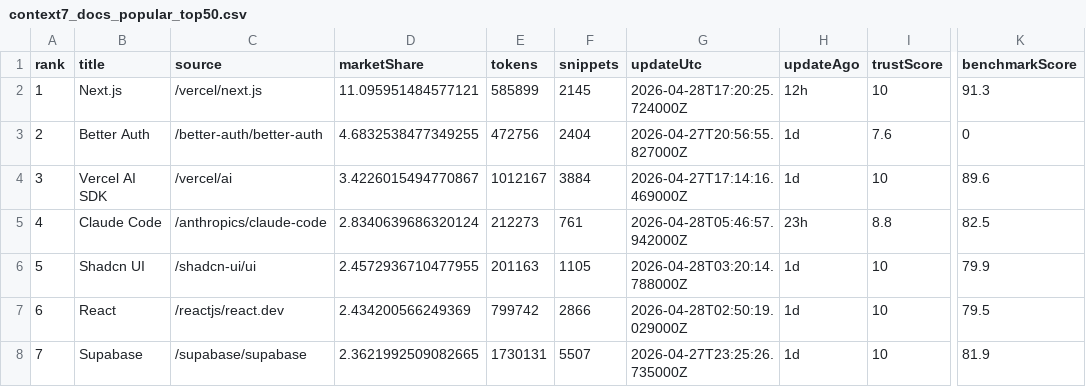
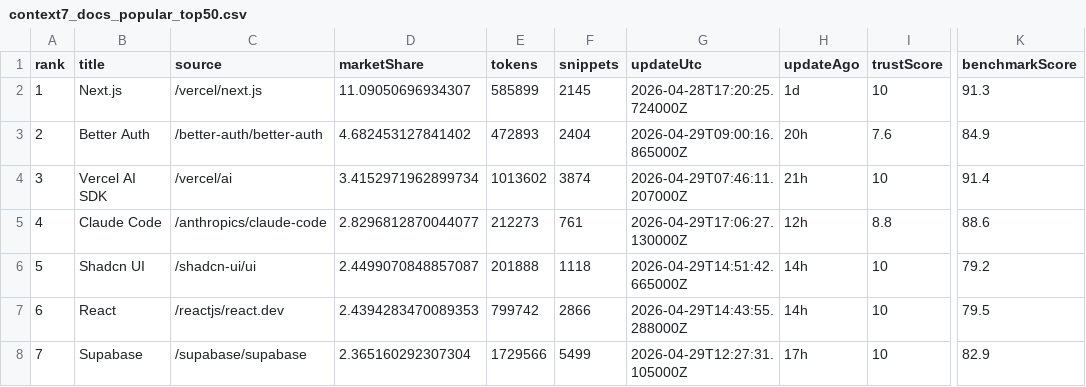
Before and after one commit to LouisLau-art/multi-agent-skills-catalog, a CSV file: docs/data/context7_docs_popular_top50.csv, drawn as a sheet; only a part is shown, gaps mark what is left out; the diff covers the shown part only; the diff names each change by its address in the sheet, - before the commit and + after, or states it on an @@ line.

```diff
--- a/docs/data/context7_docs_popular_top50.csv
+++ b/docs/data/context7_docs_popular_top50.csv
-D2 (marketShare): 11.095951484577121
+D2 (marketShare): 11.09050696934307
-H2 (updateAgo): 12h
+H2 (updateAgo): 1d
-D3 (marketShare): 4.6832538477349255
+D3 (marketShare): 4.682453127841402
-E3 (tokens): 472756
+E3 (tokens): 472893
-G3 (updateUtc): 2026-04-27T20:56:55.827000Z
+G3 (updateUtc): 2026-04-29T09:00:16.865000Z
-H3 (updateAgo): 1d
+H3 (updateAgo): 20h
-K3 (benchmarkScore): 0
+K3 (benchmarkScore): 84.9
-D4 (marketShare): 3.4226015494770867
+D4 (marketShare): 3.4152971962899734
-E4 (tokens): 1012167
+E4 (tokens): 1013602
-F4 (snippets): 3884
+F4 (snippets): 3874
-G4 (updateUtc): 2026-04-27T17:14:16.469000Z
+G4 (updateUtc): 2026-04-29T07:46:11.207000Z
-H4 (updateAgo): 1d
+H4 (updateAgo): 21h
-K4 (benchmarkScore): 89.6
+K4 (benchmarkScore): 91.4
-D5 (marketShare): 2.8340639686320124
+D5 (marketShare): 2.8296812870044077
-G5 (updateUtc): 2026-04-28T05:46:57.942000Z
+G5 (updateUtc): 2026-04-29T17:06:27.130000Z
-H5 (updateAgo): 23h
+H5 (updateAgo): 12h
-K5 (benchmarkScore): 82.5
+K5 (benchmarkScore): 88.6
-D6 (marketShare): 2.4572936710477955
+D6 (marketShare): 2.4499070848857087
-E6 (tokens): 201163
+E6 (tokens): 201888
-F6 (snippets): 1105
+F6 (snippets): 1118
-G6 (updateUtc): 2026-04-28T03:20:14.788000Z
+G6 (updateUtc): 2026-04-29T14:51:42.665000Z
-H6:H7 (updateAgo): 1d
+H6:H7 (updateAgo): 14h
-K6 (benchmarkScore): 79.9
+K6 (benchmarkScore): 79.2
-D7 (marketShare): 2.434200566249369
+D7 (marketShare): 2.4394283470089353
-G7 (updateUtc): 2026-04-28T02:50:19.029000Z
+G7 (updateUtc): 2026-04-29T14:43:55.288000Z
-D8 (marketShare): 2.3621992509082665
+D8 (marketShare): 2.365160292307304
-E8 (tokens): 1730131
+E8 (tokens): 1729566
-F8 (snippets): 5507
+F8 (snippets): 5499
-G8 (updateUtc): 2026-04-27T23:25:26.735000Z
+G8 (updateUtc): 2026-04-29T12:27:31.105000Z
-H8 (updateAgo): 1d
+H8 (updateAgo): 17h
-K8 (benchmarkScore): 81.9
+K8 (benchmarkScore): 82.9
```
Also changed, not shown: 165 edited cells elsewhere in this file, docs/data/skills_sh_all_time_top2000.csv, 5 other files.
